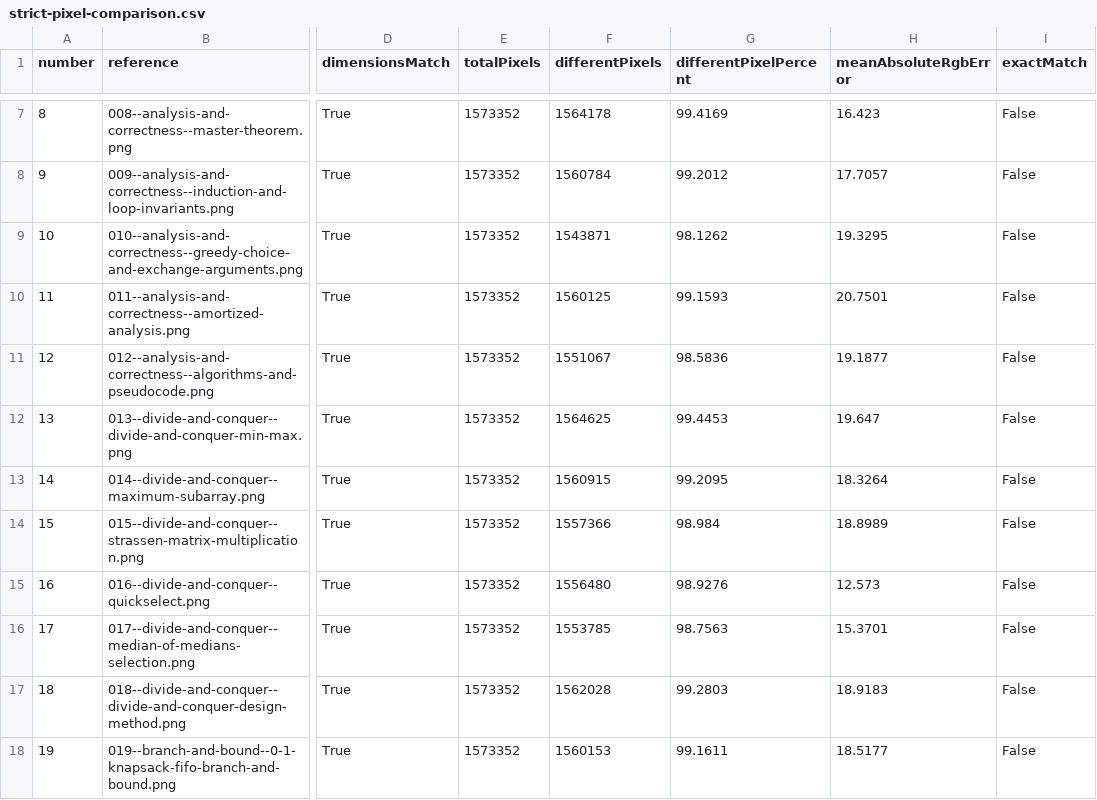
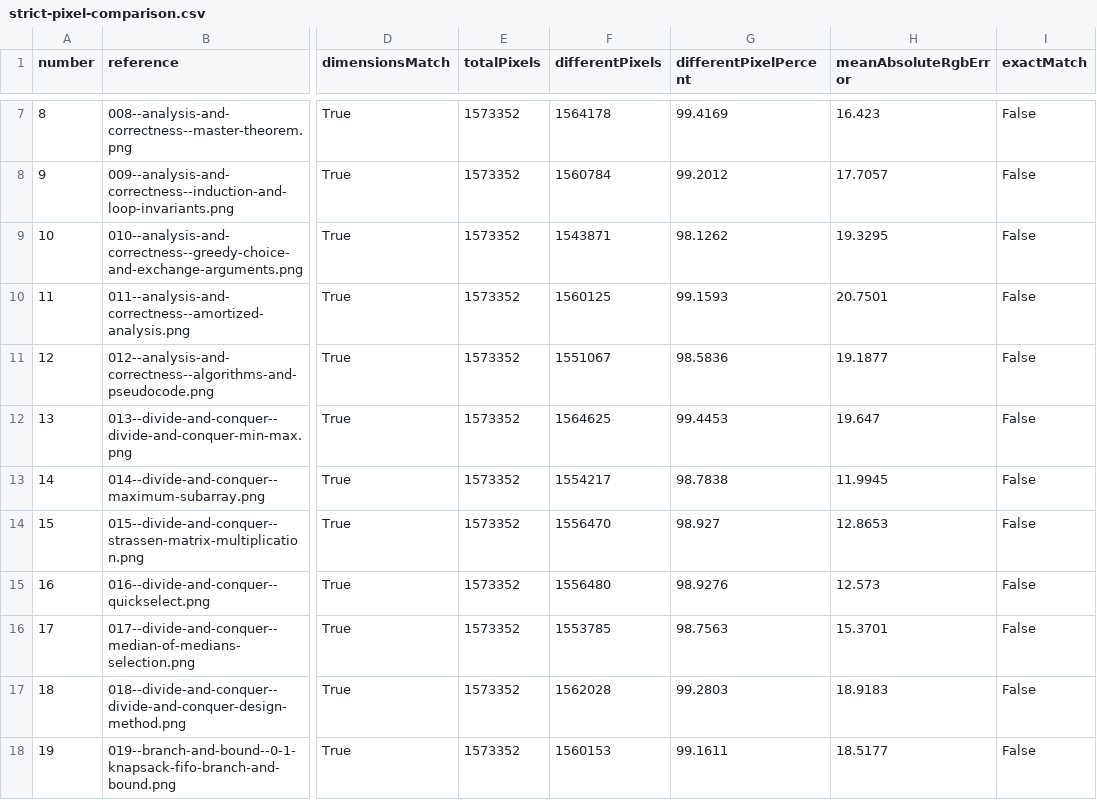
Before and after one commit to indianservers/AlgorithmsVisualizer, a CSV file: artifacts/visual-qa/pixel-audit/strict-pixel-comparison.csv, drawn as a sheet; only a part is shown, gaps mark what is left out; the diff names each change by its address in the sheet, - before the commit and + after, or states it on an @@ line.

Commit message:
Rebuild Strassen and maximum subarray lessons to match mockup layouts

```diff
--- a/artifacts/visual-qa/pixel-audit/strict-pixel-comparison.csv
+++ b/artifacts/visual-qa/pixel-audit/strict-pixel-comparison.csv
-F13 (differentPixels): 1560915
+F13 (differentPixels): 1554217
-G13 (differentPixelPercent): 99.2095
+G13 (differentPixelPercent): 98.7838
-H13 (meanAbsoluteRgbError): 18.3264
+H13 (meanAbsoluteRgbError): 11.9945
-F14 (differentPixels): 1557366
+F14 (differentPixels): 1556470
-G14 (differentPixelPercent): 98.984
+G14 (differentPixelPercent): 98.927
-H14 (meanAbsoluteRgbError): 18.8989
+H14 (meanAbsoluteRgbError): 12.8653
```
Also changed, not shown: 37 other files.
